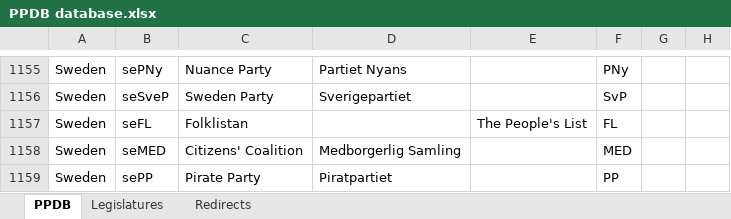
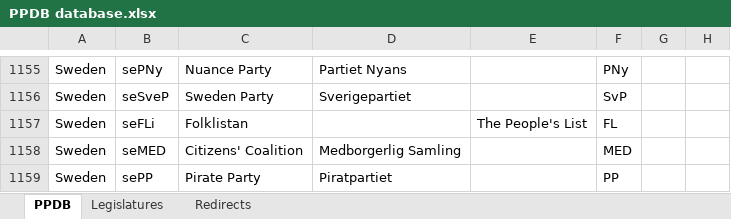
Before and after one commit to PLATELru/ppdb, an Excel workbook: data/PPDB database.xlsx, sheet PPDB, drawn as a sheet; only a part is shown, gaps mark what is left out; values as stored, in another font and other column widths than the file's, no borders; charts and pictures not drawn; the diff names each change by its address in the sheet, - before the commit and + after, or states it on an @@ line.

Commit message:
Add files via upload

```diff
--- a/data/PPDB database.xlsx (sheet PPDB)
+++ b/data/PPDB database.xlsx (sheet PPDB)
-B1157: seFL
+B1157: seFLi
```
